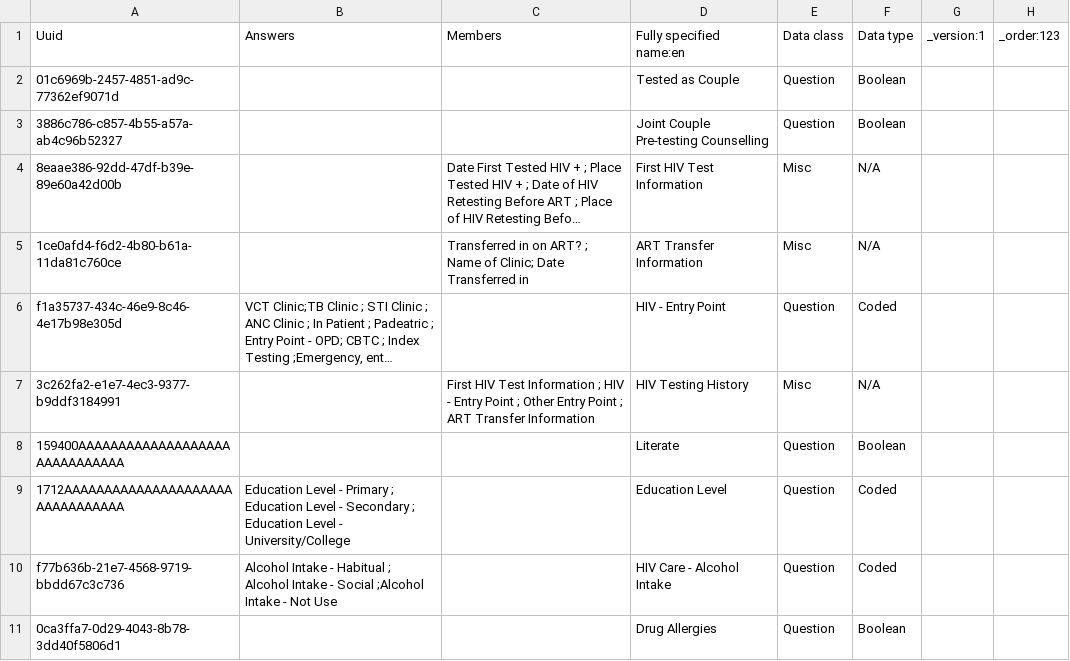
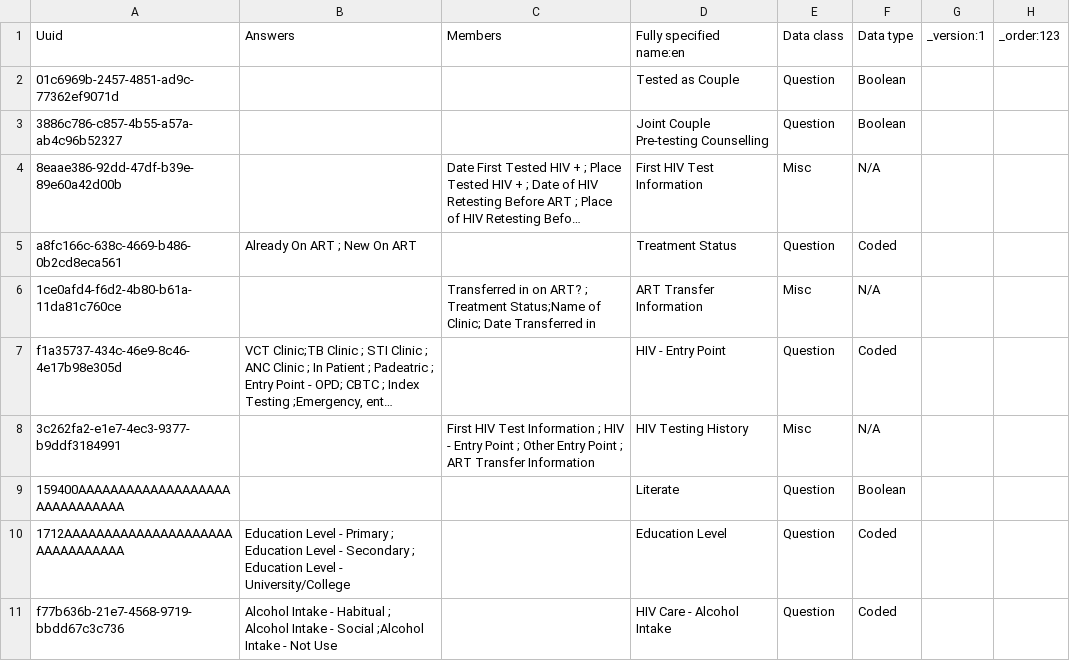
Before and after one commit to IntelliSOFT-Consulting/kspras_metadata, a CSV file: configuration/concepts/hiv_personal_history_concept_set.csv, drawn as a sheet; only a part is shown; the shorter side is filled out with more unchanged rows; long unchanged cells end in …; addresses are those after the commit; the diff names each change by its address in the sheet, - before the commit and + after, or states it on an @@ line.

```diff
--- a/configuration/concepts/hiv_personal_history_concept_set.csv
+++ b/configuration/concepts/hiv_personal_history_concept_set.csv
+row 5: a8fc166c-638c-4669-b486-0b2cd8eca561 | Already On ART ; New On ART |  | Treatment Status | Question | Coded
-C6: …ART? ; Name of Clinic;…
+C6: …ART? ; Treatment Status;Name of Clinic;…
```
Also changed, not shown: configuration/concepts/hiv_personal_history_concepts.csv, configuration/concepts/maternity_concept_set.csv, 1 other file.
